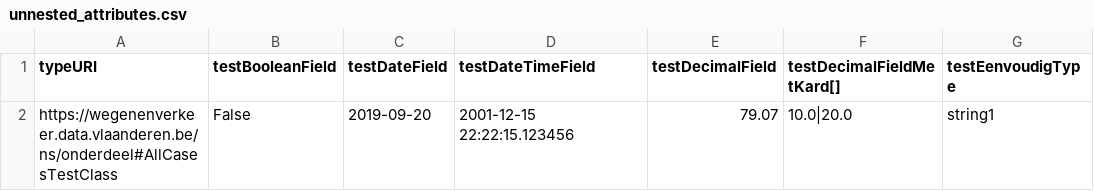
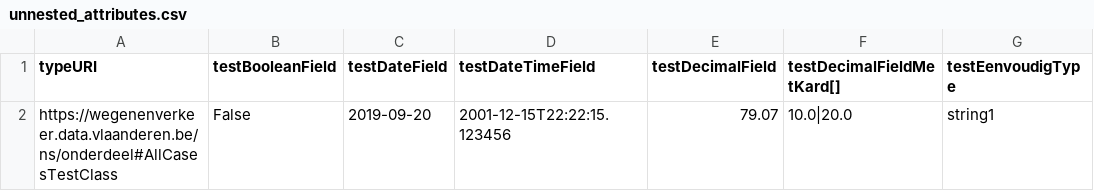
Before and after one commit to davidvlaminck/OTLMOW-Converter, a CSV file: UnitTests/CSV/Testfiles/unnested_attributes.csv, drawn as a sheet; only a part is shown; the diff names each change by its address in the sheet, - before the commit and + after, or states it on an @@ line.

Commit message:
fixed file: invalid attributes on one class were giving a non-standard attribute warning

```diff
--- a/UnitTests/CSV/Testfiles/unnested_attributes.csv
+++ b/UnitTests/CSV/Testfiles/unnested_attributes.csv
-D2 (testDateTimeField): 2001-12-15 22:22:15.123456
+D2 (testDateTimeField): 2001-12-15T22:22:15.123456
```
